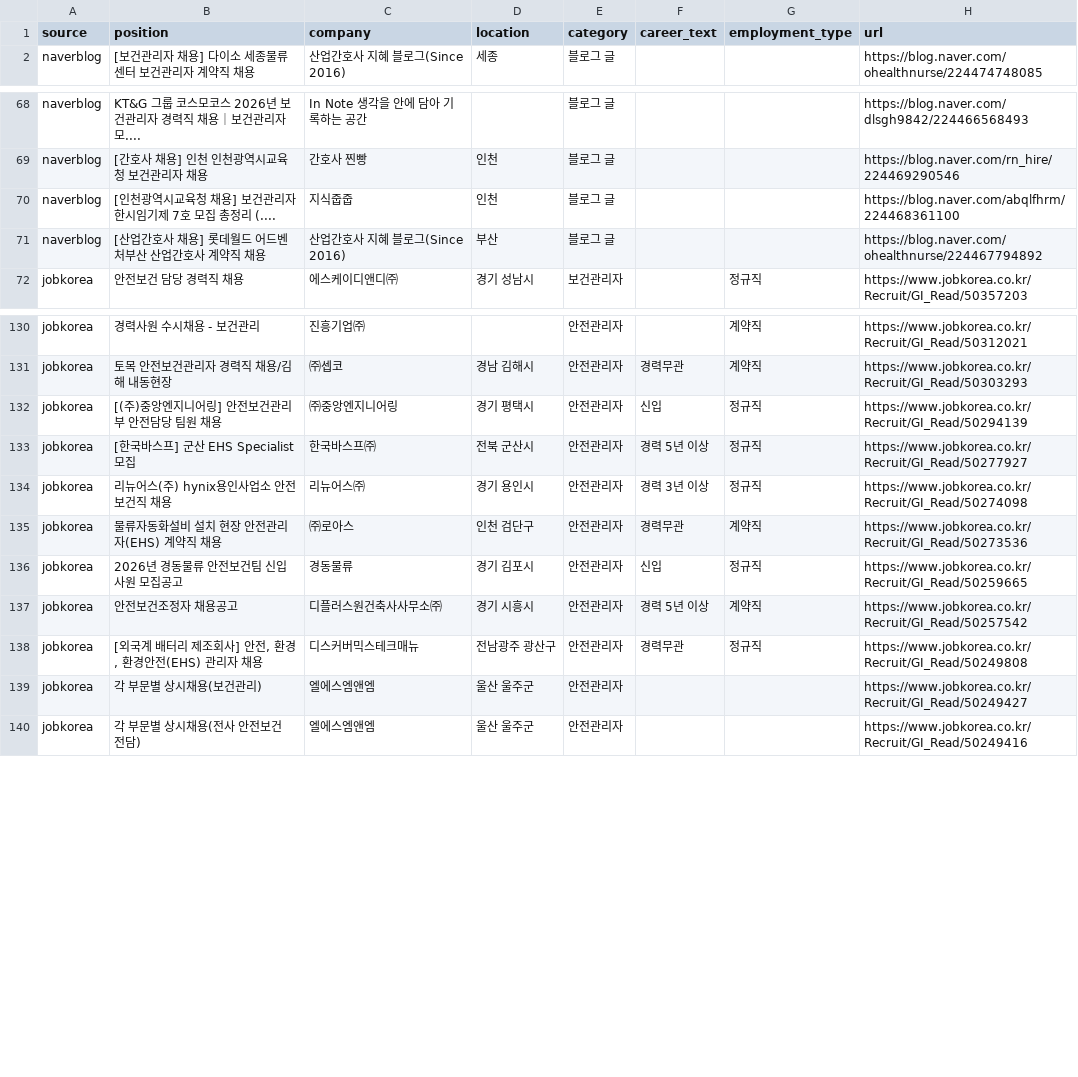
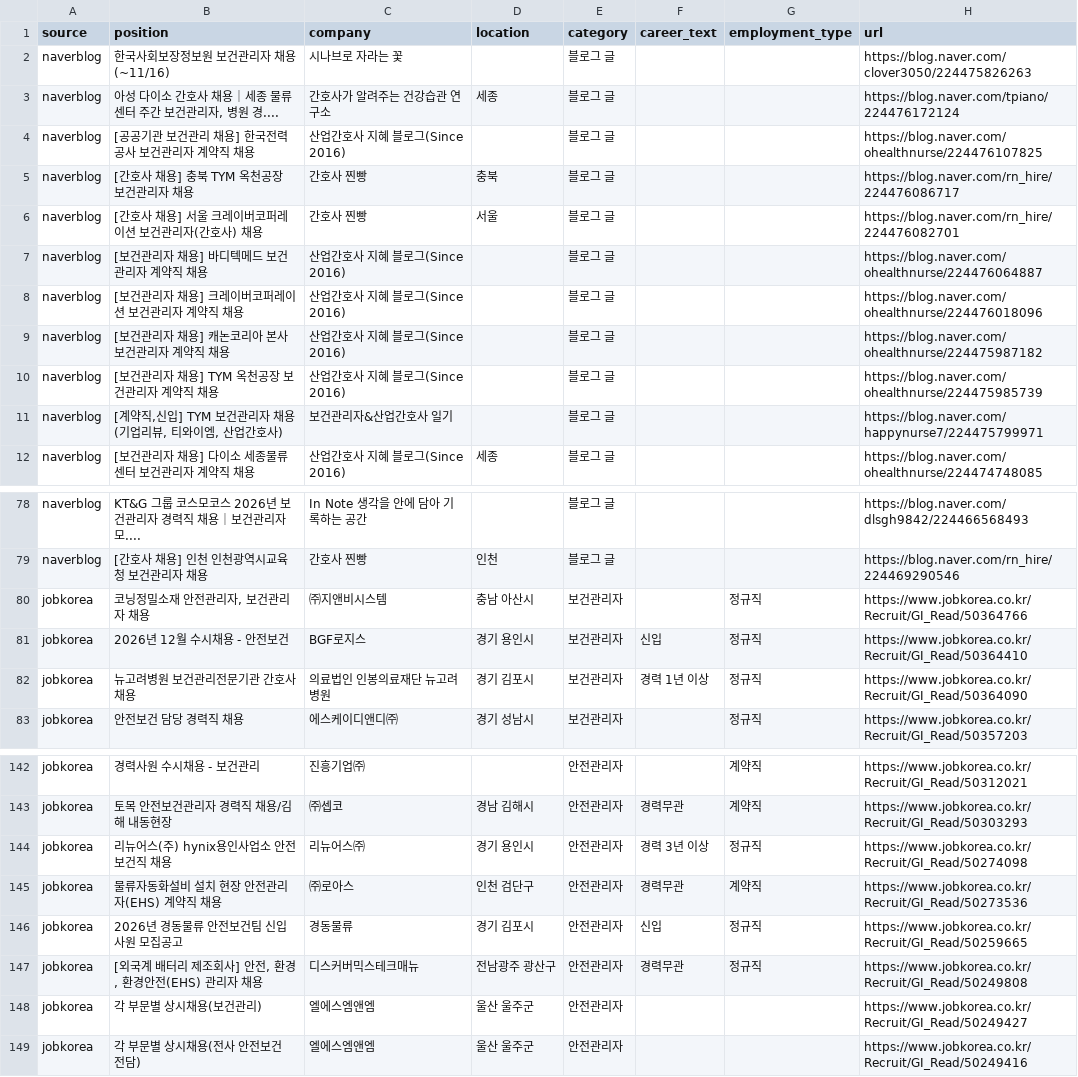
Before and after one commit to JDDongSiu/wanted-jobs, a CSV file: jobs-hse.csv, drawn as a sheet; only a part is shown, gaps mark what is left out; removed rows and columns are numbered as before the commit, all else as after; the diff covers the shown part only; the diff names each change by its address in the sheet, - before the commit and + after, or states it on an @@ line.

```diff
--- a/jobs-hse.csv
+++ b/jobs-hse.csv
+row 2: naverblog | 한국사회보장정보원 보건관리자 채용(~11/16) | 시나브로 자라는 꽃 |  | 블로그 글 |  |  | https://blog.naver.com/clover3050/224475826263
+row 3: naverblog | 아성 다이소 간호사 채용｜세종 물류센터 주간 보건관리자, 병원 경.... | 간호사가 알려주는 건강습관 연구소 | 세종 | 블로그 글 |  |  | https://blog.naver.com/tpiano/224476172124
+row 4: naverblog | [공공기관 보건관리 채용] 한국전력공사 보건관리자 계약직 채용 | 산업간호사 지혜 블로그(Since 2016) |  | 블로그 글 |  |  | https://blog.naver.com/ohealthnurse/224476107825
+row 5: naverblog | [간호사 채용] 충북 TYM 옥천공장 보건관리자 채용 | 간호사 찐빵 | 충북 | 블로그 글 |  |  | https://blog.naver.com/rn_hire/224476086717
+row 6: naverblog | [간호사 채용] 서울 크레이버코퍼레이션 보건관리자(간호사) 채용 | 간호사 찐빵 | 서울 | 블로그 글 |  |  | https://blog.naver.com/rn_hire/224476082701
+row 7: naverblog | [보건관리자 채용] 바디텍메드 보건관리자 계약직 채용 | 산업간호사 지혜 블로그(Since 2016) |  | 블로그 글 |  |  | https://blog.naver.com/ohealthnurse/224476064887
+row 8: naverblog | [보건관리자 채용] 크레이버코퍼레이션 보건관리자 계약직 채용 | 산업간호사 지혜 블로그(Since 2016) |  | 블로그 글 |  |  | https://blog.naver.com/ohealthnurse/224476018096
+row 9: naverblog | [보건관리자 채용] 캐논코리아 본사 보건관리자 계약직 채용 | 산업간호사 지혜 블로그(Since 2016) |  | 블로그 글 |  |  | https://blog.naver.com/ohealthnurse/224475987182
+row 10: naverblog | [보건관리자 채용] TYM 옥천공장 보건관리자 계약직 채용 | 산업간호사 지혜 블로그(Since 2016) |  | 블로그 글 |  |  | https://blog.naver.com/ohealthnurse/224475985739
+row 11: naverblog | [계약직,신입] TYM 보건관리자 채용(기업리뷰, 티와이엠, 산업간호사) | 보건관리자&산업간호사 일기 |  | 블로그 글 |  |  | https://blog.naver.com/happynurse7/224475799971
-row 70: naverblog | [인천광역시교육청 채용] 보건관리자 한시임기제 7호 모집 총정리 (.... | 지식줍줍 | 인천 | 블로그 글 |  |  | https://blog.naver.com/abqlfhrm/224468361100
-row 71: naverblog | [산업간호사 채용] 롯데월드 어드벤처부산 산업간호사 계약직 채용 | 산업간호사 지혜 블로그(Since 2016) | 부산 | 블로그 글 |  |  | https://blog.naver.com/ohealthnurse/224467794892
+row 80: jobkorea | 코닝정밀소재 안전관리자, 보건관리자 채용 | ㈜지앤비시스템 | 충남 아산시 | 보건관리자 |  | 정규직 | https://www.jobkorea.co.kr/Recruit/GI_Read/50364766
+row 81: jobkorea | 2026년 12월 수시채용 - 안전보건 | BGF로지스 | 경기 용인시 | 보건관리자 | 신입 | 정규직 | https://www.jobkorea.co.kr/Recruit/GI_Read/50364410
+row 82: jobkorea | 뉴고려병원 보건관리전문기관 간호사 채용 | 의료법인 인봉의료재단 뉴고려병원 | 경기 김포시 | 보건관리자 | 경력 1년 이상 | 정규직 | https://www.jobkorea.co.kr/Recruit/GI_Read/50364090
-row 132: jobkorea | [(주)중앙엔지니어링] 안전보건관리부 안전담당 팀원 채용 | ㈜중앙엔지니어링 | 경기 평택시 | 안전관리자 | 신입 | 정규직 | https://www.jobkorea.co.kr/Recruit/GI_Read/50294139
-row 133: jobkorea | [한국바스프] 군산 EHS Specialist 모집 | 한국바스프㈜ | 전북 군산시 | 안전관리자 | 경력 5년 이상 | 정규직 | https://www.jobkorea.co.kr/Recruit/GI_Read/50277927
-row 137: jobkorea | 안전보건조정자 채용공고 | 디플러스원건축사사무소㈜ | 경기 시흥시 | 안전관리자 | 경력 5년 이상 | 계약직 | https://www.jobkorea.co.kr/Recruit/GI_Read/50257542
```
Also changed, not shown: 2 added rows, 2 removed rows, 1 moved row and 5 edited cells elsewhere in this file, jobs.csv, 2 other files.
